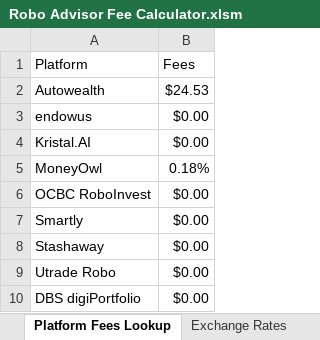
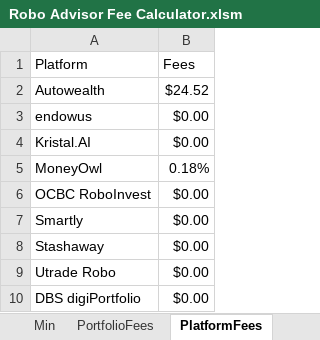
Before and after one commit to chuadon/robo-advisor-fee-calculator, an Excel workbook: Robo Advisor Fee Calculator.xlsm, sheet PlatformFees, drawn as a sheet; values as stored, in another font and other column widths than the file's, no borders; table styles not drawn; the diff names each change by its address in the sheet, - before the commit and + after, or states it on an @@ line.

Commit message:
Updated xlsm
1. Protect main sheet
2. Update minimum investment for OCBC RoboInvest
3. Freeze names of Robo-Advisors on main sheet
4. Updated formulas displayed when minimum investment amt not hit (principal < min, investment).

```diff
--- a/Robo Advisor Fee Calculator.xlsm (sheet PlatformFees)
+++ b/Robo Advisor Fee Calculator.xlsm (sheet PlatformFees)
-sheet tab: Platform Fees Lookup
+sheet tab: PlatformFees
-B2 (Fees): $24.53
+B2 (Fees): $24.52
```
Also changed, not shown: sheet Dashboard, sheet Min, sheet Ex Rates, other sheet tabs, formulas that keep their value, charts or pictures.
